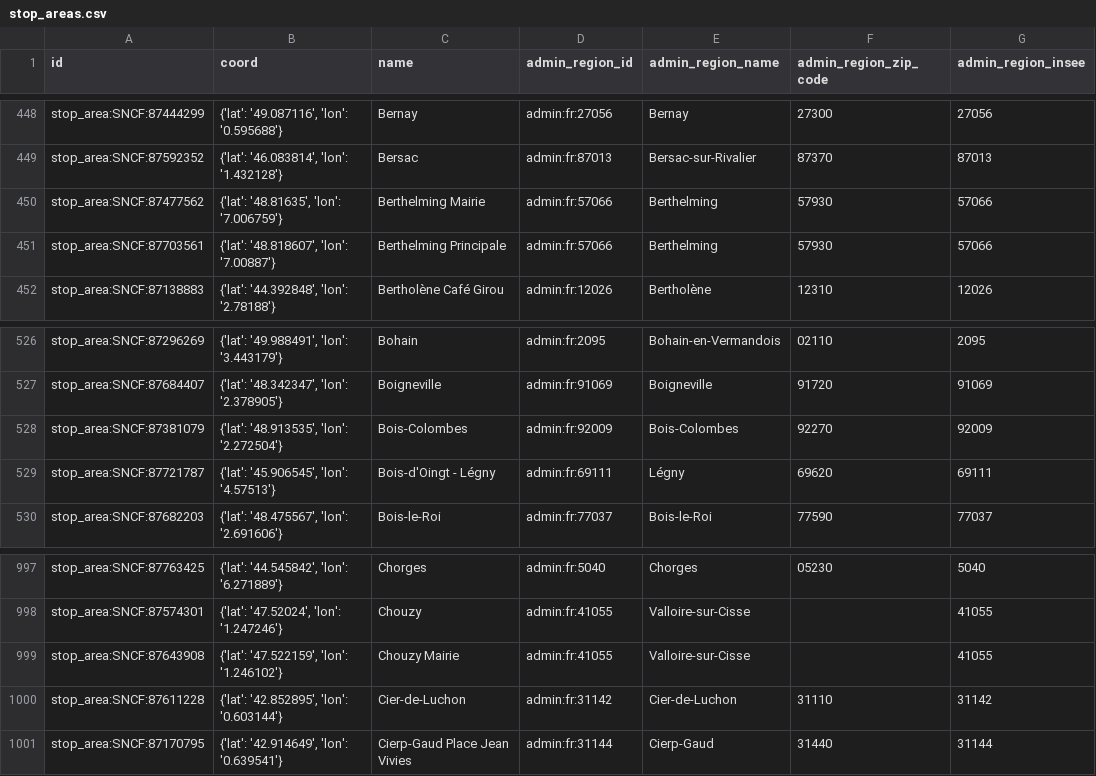
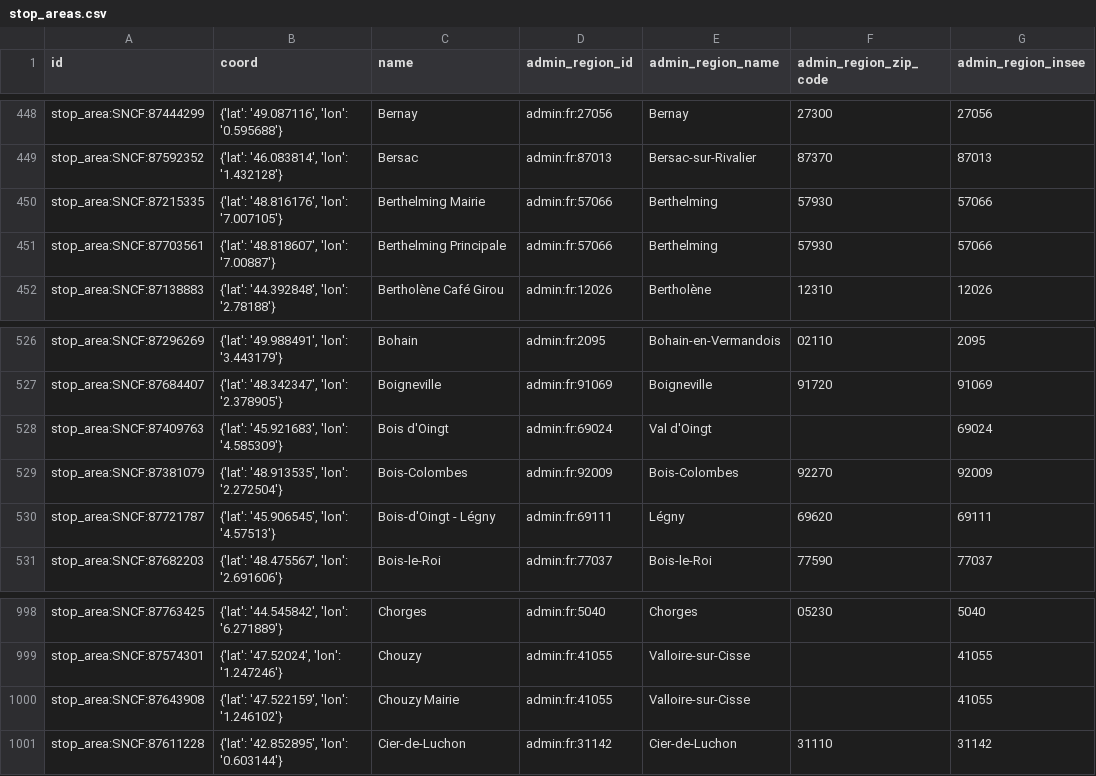
Before and after one commit to keomouny/API_SNCF, a CSV file: files/csv/stop_areas.csv, drawn as a sheet; only a part is shown, gaps mark what is left out.

```diff
--- a/files/csv/stop_areas.csv
+++ b/files/csv/stop_areas.csv
@@ -449,3 +449,3 @@ stop_area:SNCF:87444299,"{'lat': '49.087116', 'lon': '0.595688'}",Bernay,admin:f
 stop_area:SNCF:87592352,"{'lat': '46.083814', 'lon': '1.432128'}",Bersac,admin:fr:87013,Bersac-sur-Rivalier,87370,87013
-stop_area:SNCF:87477562,"{'lat': '48.81635', 'lon': '7.006759'}",Berthelming Mairie,admin:fr:57066,Berthelming,57930,57066
+stop_area:SNCF:87215335,"{'lat': '48.816176', 'lon': '7.007105'}",Berthelming Mairie,admin:fr:57066,Berthelming,57930,57066
 stop_area:SNCF:87703561,"{'lat': '48.818607', 'lon': '7.00887'}",Berthelming Principale,admin:fr:57066,Berthelming,57930,57066
@@ -527,2 +527,3 @@ stop_area:SNCF:87296269,"{'lat': '49.988491', 'lon': '3.443179'}",Bohain,admin:f
 stop_area:SNCF:87684407,"{'lat': '48.342347', 'lon': '2.378905'}",Boigneville,admin:fr:91069,Boigneville,91720,91069
+stop_area:SNCF:87409763,"{'lat': '45.921683', 'lon': '4.585309'}",Bois d'Oingt,admin:fr:69024,Val d'Oingt,,69024
 stop_area:SNCF:87381079,"{'lat': '48.913535', 'lon': '2.272504'}",Bois-Colombes,admin:fr:92009,Bois-Colombes,92270,92009
@@ -1000,2 +1001 @@ stop_area:SNCF:87643908,"{'lat': '47.522159', 'lon': '1.246102'}",Chouzy Mairie,
 stop_area:SNCF:87611228,"{'lat': '42.852895', 'lon': '0.603144'}",Cier-de-Luchon,admin:fr:31142,Cier-de-Luchon,31110,31142
-stop_area:SNCF:87170795,"{'lat': '42.914649', 'lon': '0.639541'}",Cierp-Gaud Place Jean Vivies,admin:fr:31144,Cierp-Gaud,31440,31144
```
Also changed, not shown: 12 other files.
